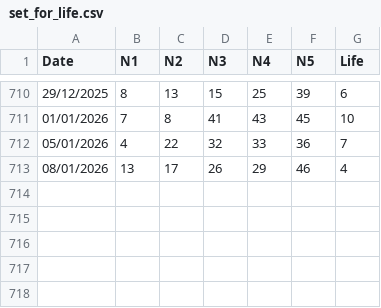
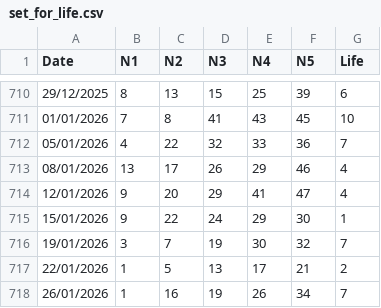
Before and after one commit to apkelepouris/predict-for-life-data, a CSV file: set_for_life.csv, drawn as a sheet; only a part is shown, gaps mark what is left out.

```diff
--- a/set_for_life.csv
+++ b/set_for_life.csv
@@ -713 +713,6 @@ Date,N1,N2,N3,N4,N5,Life
 08/01/2026,13,17,26,29,46,4
+12/01/2026,9,20,29,41,47,4
+15/01/2026,9,22,24,29,30,1
+19/01/2026,3,7,19,30,32,7
+22/01/2026,1,5,13,17,21,2
+26/01/2026,1,16,19,26,34,7
```
Also changed, not shown: 1 other file.
